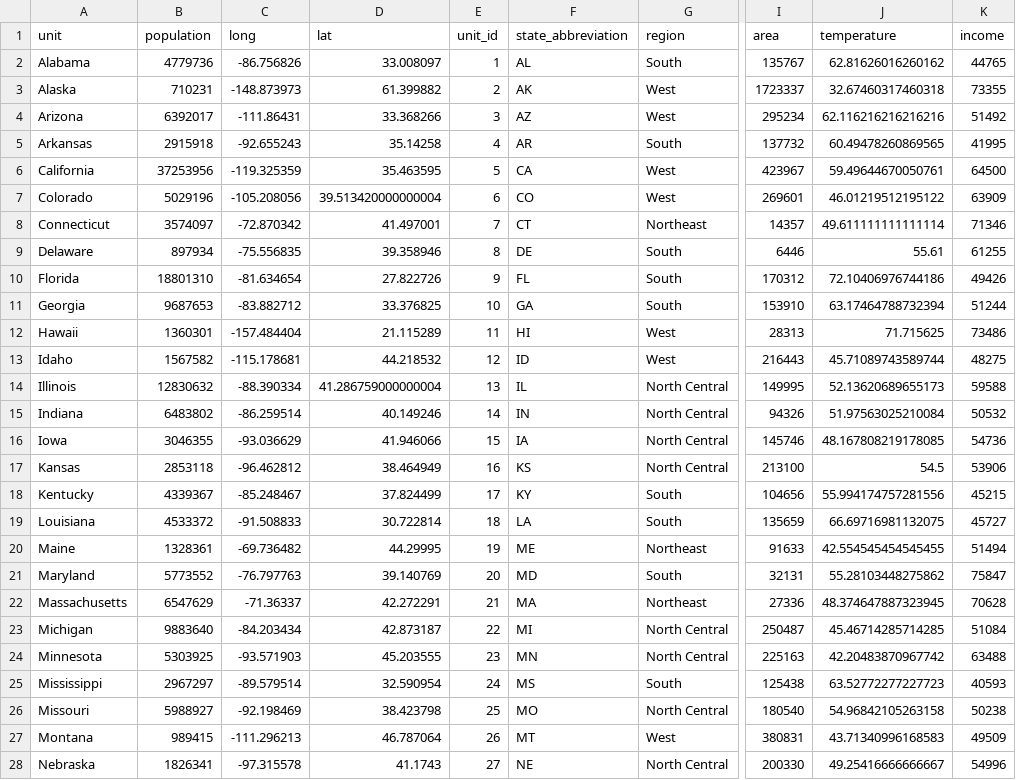
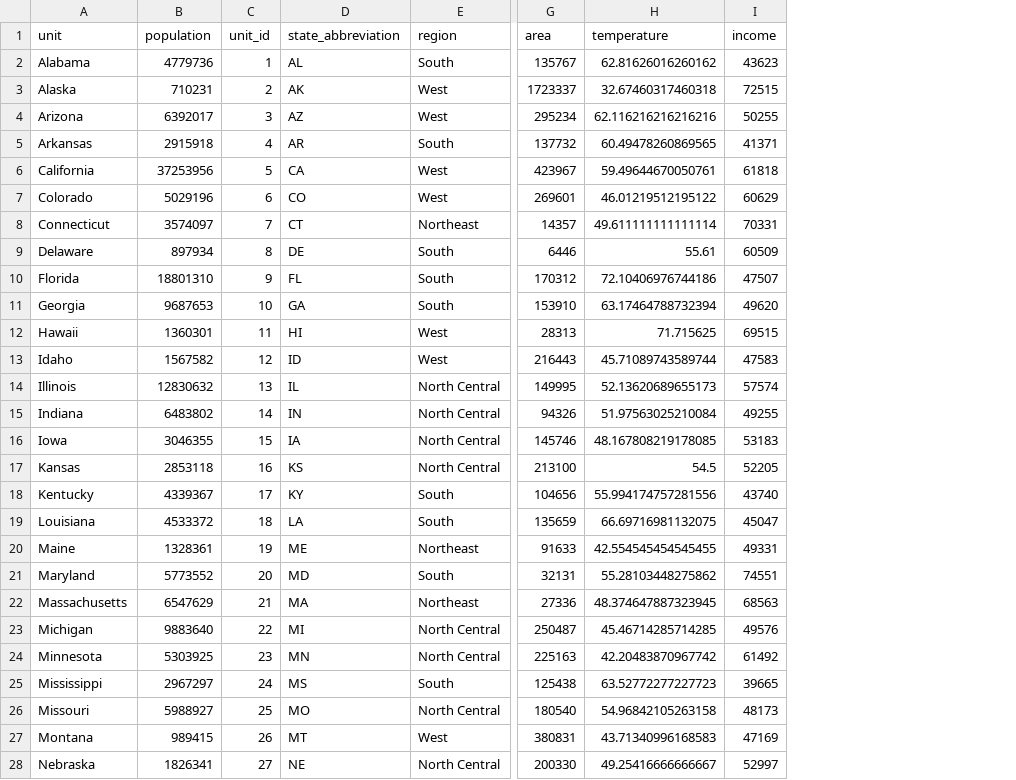
Before and after one commit to swo/amr_geography, a TSV file: db/state_data.tsv, drawn as a sheet; only a part is shown, gaps mark what is left out; removed rows and columns are numbered as before the commit, all else as after; the diff covers the shown part only; the diff names each change by its address in the sheet, - before the commit and + after, or states it on an @@ line.

```diff
--- a/db/state_data.tsv
+++ b/db/state_data.tsv
-column C (long), rows 2-28: -86.756826 | -148.873973 | -111.86431 | -92.655243 | -119.325359 | -105.208056 | -72.870342 | -75.556835 | -81.634654 | -83.882712 | -157.484404 | -115.178681 | -88.390334 | -86.259514 | -93.036629 | -96.462812 | -85.248467 | -91.508833 | -69.736482 | -76.797763 | -71.36337 | -84.203434 | -93.571903 | -89.579514 | -92.198469 | -111.296213 | -97.315578
-column D (lat), rows 2-28: 33.008097 | 61.399882 | 33.368266 | 35.14258 | 35.463595 | 39.513420000000004 | 41.497001 | 39.358946 | 27.822726 | 33.376825 | 21.115289 | 44.218532 | 41.286759000000004 | 40.149246 | 41.946066 | 38.464949 | 37.824499 | 30.722814 | 44.29995 | 39.140769 | 42.272291 | 42.873187 | 45.203555 | 32.590954 | 38.423798 | 46.787064 | 41.1743
-I2 (income): 44765
+I2 (income): 43623
-I3 (income): 73355
+I3 (income): 72515
-I4 (income): 51492
+I4 (income): 50255
-I5 (income): 41995
+I5 (income): 41371
-I6 (income): 64500
+I6 (income): 61818
-I7 (income): 63909
+I7 (income): 60629
-I8 (income): 71346
+I8 (income): 70331
-I9 (income): 61255
+I9 (income): 60509
-I10 (income): 49426
+I10 (income): 47507
-I11 (income): 51244
+I11 (income): 49620
-I12 (income): 73486
+I12 (income): 69515
-I13 (income): 48275
+I13 (income): 47583
-I14 (income): 59588
+I14 (income): 57574
-I15 (income): 50532
+I15 (income): 49255
-I16 (income): 54736
+I16 (income): 53183
-I17 (income): 53906
+I17 (income): 52205
-I18 (income): 45215
+I18 (income): 43740
-I19 (income): 45727
+I19 (income): 45047
-I20 (income): 51494
+I20 (income): 49331
-I21 (income): 75847
+I21 (income): 74551
-I22 (income): 70628
+I22 (income): 68563
-I23 (income): 51084
+I23 (income): 49576
-I24 (income): 63488
+I24 (income): 61492
-I25 (income): 40593
+I25 (income): 39665
-I26 (income): 50238
+I26 (income): 48173
-I27 (income): 49509
+I27 (income): 47169
-I28 (income): 54996
+I28 (income): 52997
```
Also changed, not shown: 23 edited cells elsewhere in this file, 1 other file.
